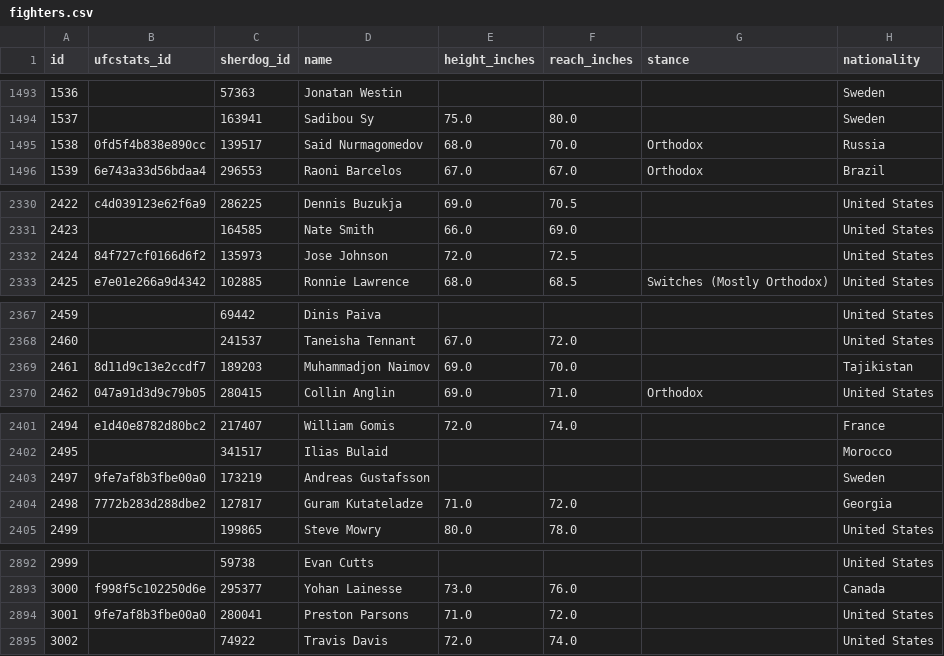
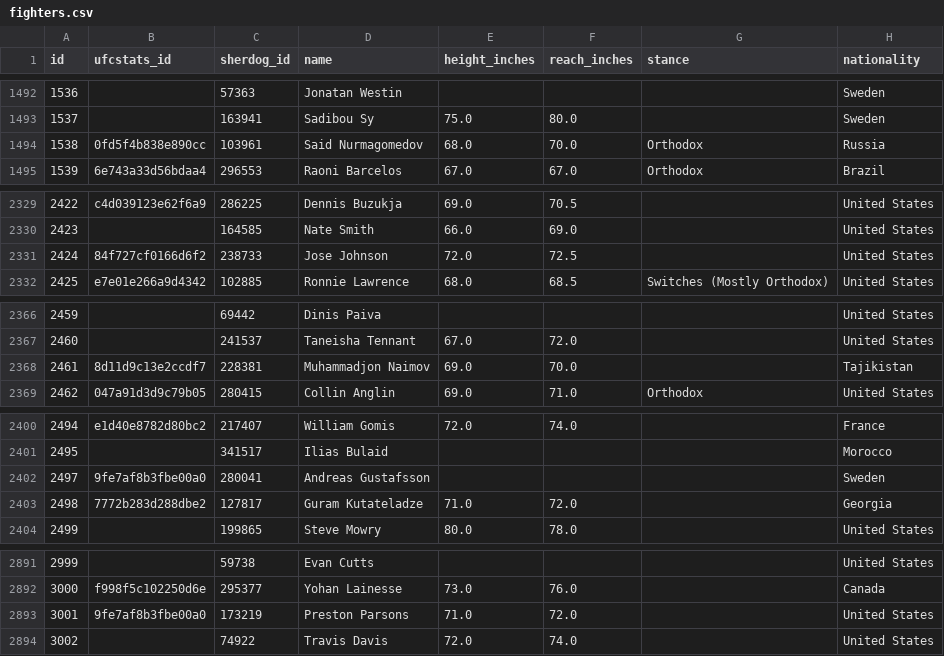
Before and after one commit to ehan03/yale-senior-thesis, a CSV file: data/clean/Bet MMA/fighters.csv, drawn as a sheet; only a part is shown, gaps mark what is left out; the diff covers the shown part only.

```diff
--- a/data/clean/Bet MMA/fighters.csv
+++ b/data/clean/Bet MMA/fighters.csv
@@ -1494,3 +1493,3 @@ id,ufcstats_id,sherdog_id,name,height_inches,reach_inches,stance,nationality
 1537,,163941,Sadibou Sy,75.0,80.0,,Sweden
-1538,0fd5f4b838e890cc,139517,Said Nurmagomedov,68.0,70.0,Orthodox,Russia
+1538,0fd5f4b838e890cc,103961,Said Nurmagomedov,68.0,70.0,Orthodox,Russia
 1539,6e743a33d56bdaa4,296553,Raoni Barcelos,67.0,67.0,Orthodox,Brazil
@@ -2331,3 +2330,3 @@ id,ufcstats_id,sherdog_id,name,height_inches,reach_inches,stance,nationality
 2423,,164585,Nate Smith,66.0,69.0,,United States
-2424,84f727cf0166d6f2,135973,Jose Johnson,72.0,72.5,,United States
+2424,84f727cf0166d6f2,238733,Jose Johnson,72.0,72.5,,United States
 2425,e7e01e266a9d4342,102885,Ronnie Lawrence,68.0,68.5,Switches (Mostly Orthodox),United States
@@ -2368,3 +2367,3 @@ id,ufcstats_id,sherdog_id,name,height_inches,reach_inches,stance,nationality
 2460,,241537,Taneisha Tennant,67.0,72.0,,United States
-2461,8d11d9c13e2ccdf7,189203,Muhammadjon Naimov,69.0,70.0,,Tajikistan
+2461,8d11d9c13e2ccdf7,228381,Muhammadjon Naimov,69.0,70.0,,Tajikistan
 2462,047a91d3d9c79b05,280415,Collin Anglin,69.0,71.0,Orthodox,United States
@@ -2402,3 +2401,3 @@ id,ufcstats_id,sherdog_id,name,height_inches,reach_inches,stance,nationality
 2495,,341517,Ilias Bulaid,,,,Morocco
-2497,9fe7af8b3fbe00a0,173219,Andreas Gustafsson,,,,Sweden
+2497,9fe7af8b3fbe00a0,280041,Andreas Gustafsson,,,,Sweden
 2498,7772b283d288dbe2,127817,Guram Kutateladze,71.0,72.0,,Georgia
@@ -2893,3 +2892,3 @@ id,ufcstats_id,sherdog_id,name,height_inches,reach_inches,stance,nationality
 3000,f998f5c102250d6e,295377,Yohan Lainesse,73.0,76.0,,Canada
-3001,9fe7af8b3fbe00a0,280041,Preston Parsons,71.0,72.0,,United States
+3001,9fe7af8b3fbe00a0,173219,Preston Parsons,71.0,72.0,,United States
 3002,,74922,Travis Davis,72.0,74.0,,United States
```
Also changed, not shown: 1 removed row and 28 edited cells elsewhere in this file, data/clean/Bet MMA/fighter_histories.csv, 4 other files.
